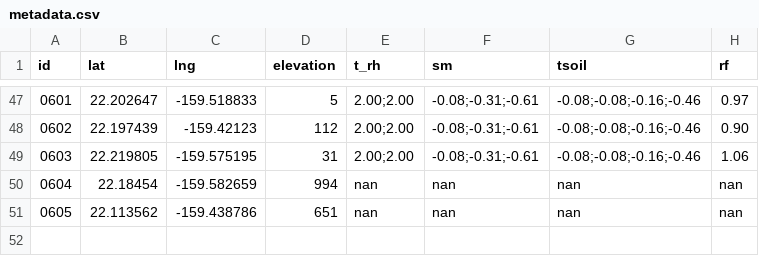
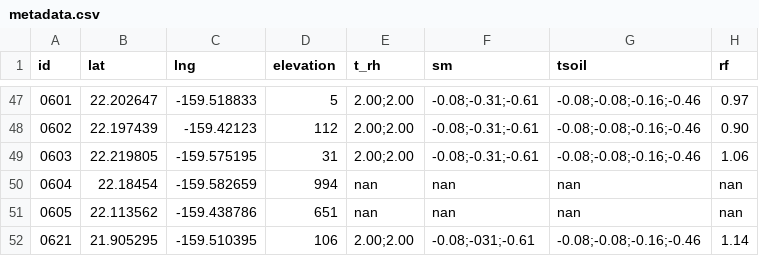
Before and after one commit to HCDP/loggernet_station_data, a CSV file: csv_data/metadata/metadata.csv, drawn as a sheet; only a part is shown, gaps mark what is left out.

Commit message:
add new station 0621

```diff
--- a/csv_data/metadata/metadata.csv
+++ b/csv_data/metadata/metadata.csv
@@ -51 +51,2 @@ id,lat,lng,elevation,t_rh,sm,tsoil,rf
 0605,22.113562,-159.438786,651,nan,nan,nan,nan
+0621,21.905295,-159.510395,106,2.00;2.00,-0.08;-031;-0.61,-0.08;-0.08;-0.16;-0.46,1.14
```
